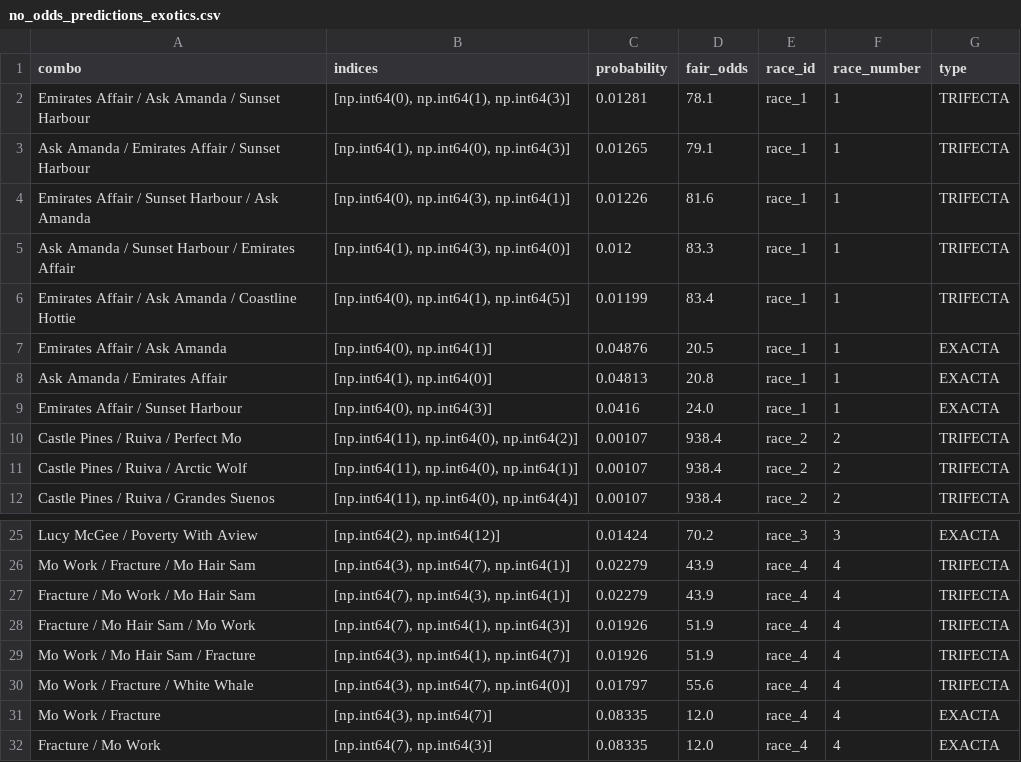
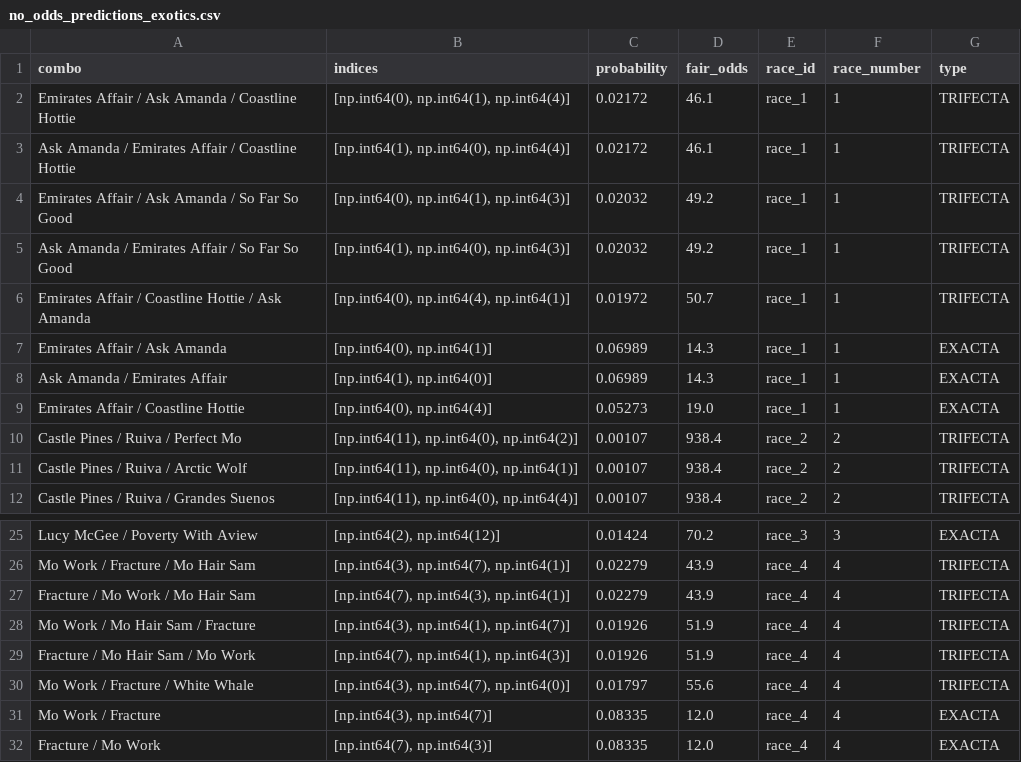
Before and after one commit to Sixteen1-6/HorseRacing, a CSV file: race_predictions/no_odds_predictions_exotics.csv, drawn as a sheet; only a part is shown, gaps mark what is left out.

```diff
--- a/race_predictions/no_odds_predictions_exotics.csv
+++ b/race_predictions/no_odds_predictions_exotics.csv
@@ -1,10 +1,10 @@
 combo,indices,probability,fair_odds,race_id,race_number,type
-Emirates Affair / Ask Amanda / Sunset Harbour,"[np.int64(0), np.int64(1), np.int64(3)]",0.01281,78.1,race_1,1,TRIFECTA
-Ask Amanda / Emirates Affair / Sunset Harbour,"[np.int64(1), np.int64(0), np.int64(3)]",0.01265,79.1,race_1,1,TRIFECTA
-Emirates Affair / Sunset Harbour / Ask Amanda,"[np.int64(0), np.int64(3), np.int64(1)]",0.01226,81.6,race_1,1,TRIFECTA
-Ask Amanda / Sunset Harbour / Emirates Affair,"[np.int64(1), np.int64(3), np.int64(0)]",0.012,83.3,race_1,1,TRIFECTA
-Emirates Affair / Ask Amanda / Coastline Hottie,"[np.int64(0), np.int64(1), np.int64(5)]",0.01199,83.4,race_1,1,TRIFECTA
-Emirates Affair / Ask Amanda,"[np.int64(0), np.int64(1)]",0.04876,20.5,race_1,1,EXACTA
-Ask Amanda / Emirates Affair,"[np.int64(1), np.int64(0)]",0.04813,20.8,race_1,1,EXACTA
-Emirates Affair / Sunset Harbour,"[np.int64(0), np.int64(3)]",0.0416,24.0,race_1,1,EXACTA
+Emirates Affair / Ask Amanda / Coastline Hottie,"[np.int64(0), np.int64(1), np.int64(4)]",0.02172,46.1,race_1,1,TRIFECTA
+Ask Amanda / Emirates Affair / Coastline Hottie,"[np.int64(1), np.int64(0), np.int64(4)]",0.02172,46.1,race_1,1,TRIFECTA
+Emirates Affair / Ask Amanda / So Far So Good,"[np.int64(0), np.int64(1), np.int64(3)]",0.02032,49.2,race_1,1,TRIFECTA
+Ask Amanda / Emirates Affair / So Far So Good,"[np.int64(1), np.int64(0), np.int64(3)]",0.02032,49.2,race_1,1,TRIFECTA
+Emirates Affair / Coastline Hottie / Ask Amanda,"[np.int64(0), np.int64(4), np.int64(1)]",0.01972,50.7,race_1,1,TRIFECTA
+Emirates Affair / Ask Amanda,"[np.int64(0), np.int64(1)]",0.06989,14.3,race_1,1,EXACTA
+Ask Amanda / Emirates Affair,"[np.int64(1), np.int64(0)]",0.06989,14.3,race_1,1,EXACTA
+Emirates Affair / Coastline Hottie,"[np.int64(0), np.int64(4)]",0.05273,19.0,race_1,1,EXACTA
 Castle Pines / Ruiva / Perfect Mo,"[np.int64(11), np.int64(0), np.int64(2)]",0.00107,938.4,race_2,2,TRIFECTA
@@ -27,4 +27,4 @@ Mo Work / Fracture / Mo Hair Sam,"[np.int64(3), np.int64(7), np.int64(1)]",0.022
 Fracture / Mo Work / Mo Hair Sam,"[np.int64(7), np.int64(3), np.int64(1)]",0.02279,43.9,race_4,4,TRIFECTA
+Mo Work / Mo Hair Sam / Fracture,"[np.int64(3), np.int64(1), np.int64(7)]",0.01926,51.9,race_4,4,TRIFECTA
 Fracture / Mo Hair Sam / Mo Work,"[np.int64(7), np.int64(1), np.int64(3)]",0.01926,51.9,race_4,4,TRIFECTA
-Mo Work / Mo Hair Sam / Fracture,"[np.int64(3), np.int64(1), np.int64(7)]",0.01926,51.9,race_4,4,TRIFECTA
 Mo Work / Fracture / White Whale,"[np.int64(3), np.int64(7), np.int64(0)]",0.01797,55.6,race_4,4,TRIFECTA
```
Also changed, not shown: race_predictions/all_race_predictions.csv, race_predictions/all_race_predictions_exotics.csv, 3 other files.
